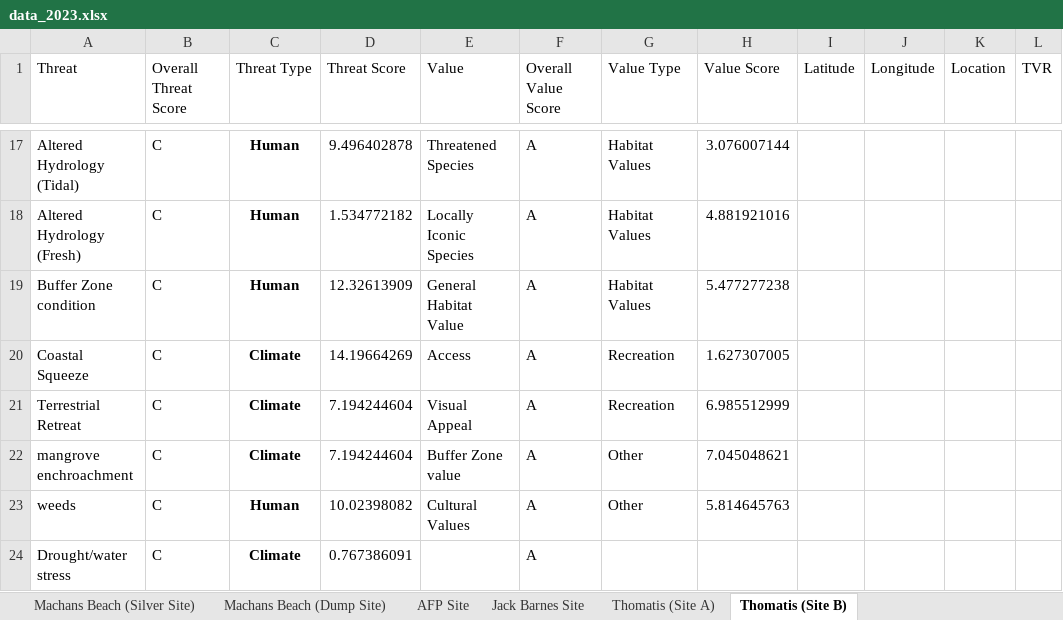
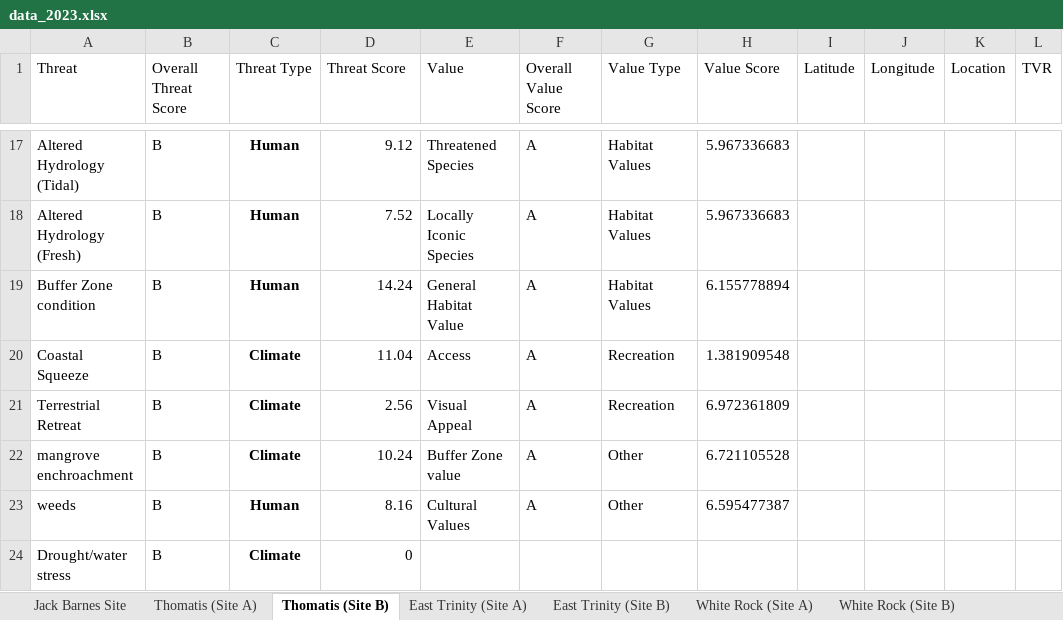
Before and after one commit to LucanSinclair/Saltmarsh-Savers, an Excel workbook: data/data_2023.xlsx, sheet Thomatis (Site B), drawn as a sheet; only a part is shown, gaps mark what is left out; values as stored, in another font and other column widths than the file's, no borders; the diff covers the shown part only; the diff names each change by its address in the sheet, - before the commit and + after, or states it on an @@ line.

Commit message:
Added 2023 Saltmarsh Data
- Added 2023 Saltmarsh data
- Fixed bug in values graph where values were displaying incorrectly
- Added east trinity Shapefiles for NDVI Code
- Added datacube config file
- Added dummy photo for photo testing in Map_Test.py

```diff
--- a/data/data_2023.xlsx (sheet Thomatis (Site B))
+++ b/data/data_2023.xlsx (sheet Thomatis (Site B))
-sheet tab: Machans Beach (Silver Site)
-sheet tab: Machans Beach (Dump Site)
-sheet tab: AFP Site
+sheet tab: East Trinity (Site A)
+sheet tab: East Trinity (Site B)
+sheet tab: White Rock (Site A)
+sheet tab: White Rock (Site B)
-B17:B24 (Overall Threat Score): C
+B17:B24 (Overall Threat Score): B
-D17 (Threat Score): 9.496402878
+D17 (Threat Score): 9.12
-H17 (Value Score): 3.076007144
+H17 (Value Score): 5.967336683
-D18 (Threat Score): 1.534772182
+D18 (Threat Score): 7.52
-H18 (Value Score): 4.881921016
+H18 (Value Score): 5.967336683
-D19 (Threat Score): 12.32613909
+D19 (Threat Score): 14.24
-H19 (Value Score): 5.477277238
+H19 (Value Score): 6.155778894
-D20 (Threat Score): 14.19664269
+D20 (Threat Score): 11.04
-H20 (Value Score): 1.627307005
+H20 (Value Score): 1.381909548
-D21 (Threat Score): 7.194244604
+D21 (Threat Score): 2.56
-H21 (Value Score): 6.985512999
+H21 (Value Score): 6.972361809
-D22 (Threat Score): 7.194244604
+D22 (Threat Score): 10.24
-H22 (Value Score): 7.045048621
+H22 (Value Score): 6.721105528
-D23 (Threat Score): 10.02398082
+D23 (Threat Score): 8.16
-H23 (Value Score): 5.814645763
+H23 (Value Score): 6.595477387
-D24 (Threat Score): 0.767386091
+D24 (Threat Score): 0
-F24 (Overall Value Score): A
+F24 (Overall Value Score): (empty)
```
Also changed, not shown: 45 edited cells elsewhere in this sheet, sheet Jack Barnes Site, sheet Thomatis (Site A), data/data_2024.xlsx, 18 other files.
